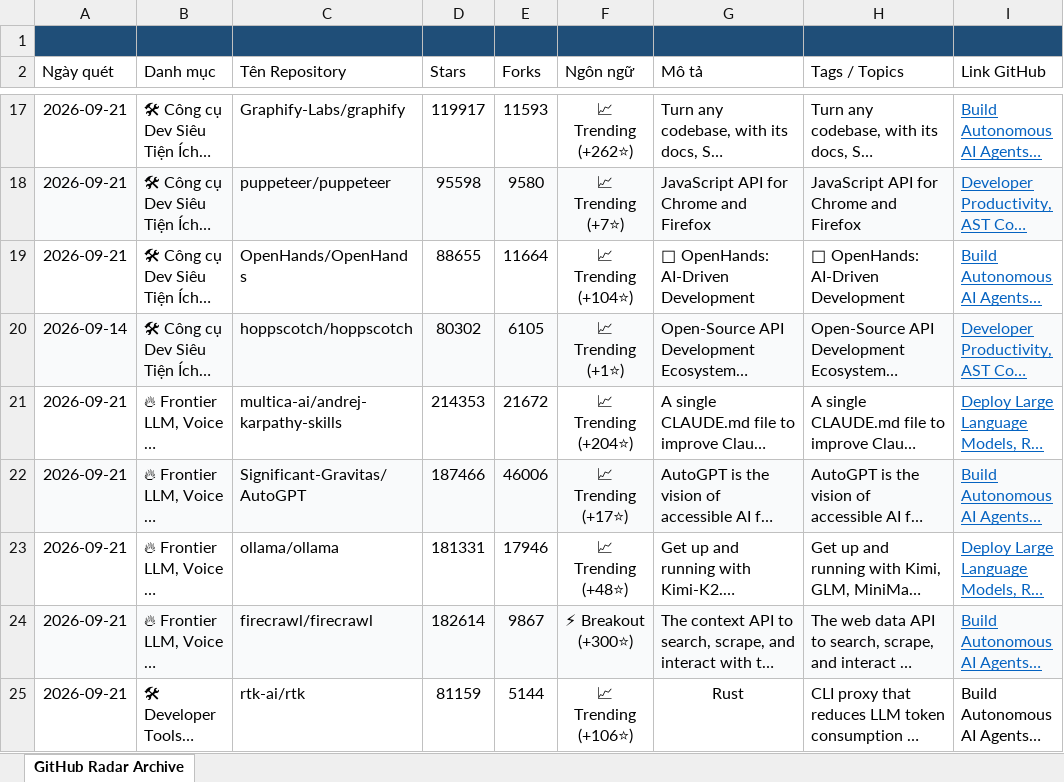
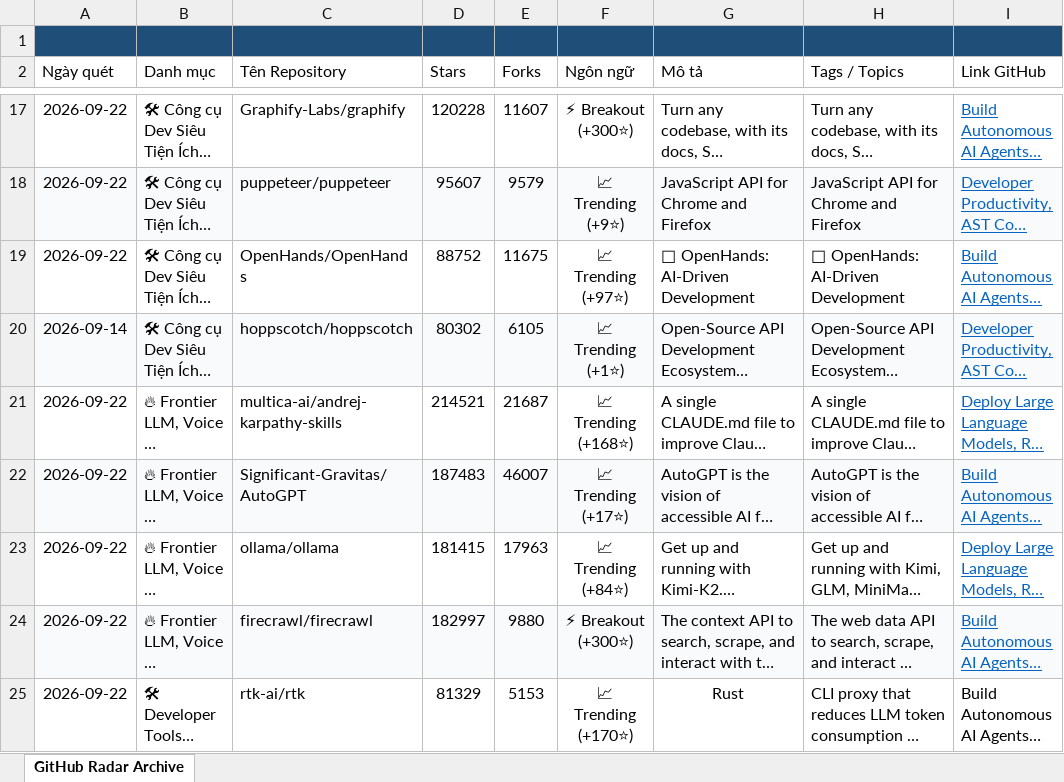
Before and after one commit to exhibition1008/report-github-daily-radar, an Excel workbook: reports/github_radar_archive.xlsx, sheet GitHub Radar Archive, drawn as a sheet; only a part is shown, gaps mark what is left out; long unchanged cells end in …; values as stored, in another font and other column widths than the file's, no borders; the diff covers the shown part only; the diff names each change by its address in the sheet, - before the commit and + after, or states it on an @@ line.

```diff
--- a/reports/github_radar_archive.xlsx (sheet GitHub Radar Archive)
+++ b/reports/github_radar_archive.xlsx (sheet GitHub Radar Archive)
-A17:A19 (Ngày quét): 2026-09-21
+A17:A19 (Ngày quét): 2026-09-22
-D17 (Stars): 119917
+D17 (Stars): 120228
-E17 (Forks): 11593
+E17 (Forks): 11607
-F17 (Ngôn ngữ): 📈 Trending (+262⭐)
+F17 (Ngôn ngữ): ⚡ Breakout (+300⭐)
-D18 (Stars): 95598
+D18 (Stars): 95607
-E18 (Forks): 9580
+E18 (Forks): 9579
-F18 (Ngôn ngữ): 📈 Trending (+7⭐)
+F18 (Ngôn ngữ): 📈 Trending (+9⭐)
-D19 (Stars): 88655
+D19 (Stars): 88752
-E19 (Forks): 11664
+E19 (Forks): 11675
-F19 (Ngôn ngữ): 📈 Trending (+104⭐)
+F19 (Ngôn ngữ): 📈 Trending (+97⭐)
-A21:A25 (Ngày quét): 2026-09-21
+A21:A25 (Ngày quét): 2026-09-22
-D21 (Stars): 214353
+D21 (Stars): 214521
-E21 (Forks): 21672
+E21 (Forks): 21687
-F21 (Ngôn ngữ): 📈 Trending (+204⭐)
+F21 (Ngôn ngữ): 📈 Trending (+168⭐)
-D22 (Stars): 187466
+D22 (Stars): 187483
-E22 (Forks): 46006
+E22 (Forks): 46007
-D23 (Stars): 181331
+D23 (Stars): 181415
-E23 (Forks): 17946
+E23 (Forks): 17963
-F23 (Ngôn ngữ): 📈 Trending (+48⭐)
+F23 (Ngôn ngữ): 📈 Trending (+84⭐)
-D24 (Stars): 182614
+D24 (Stars): 182997
-E24 (Forks): 9867
+E24 (Forks): 9880
-D25 (Stars): 81159
+D25 (Stars): 81329
-E25 (Forks): 5144
+E25 (Forks): 5153
-F25 (Ngôn ngữ): 📈 Trending (+106⭐)
+F25 (Ngôn ngữ): 📈 Trending (+170⭐)
```
Also changed, not shown: 43 edited cells elsewhere in this sheet, 5 other files.
